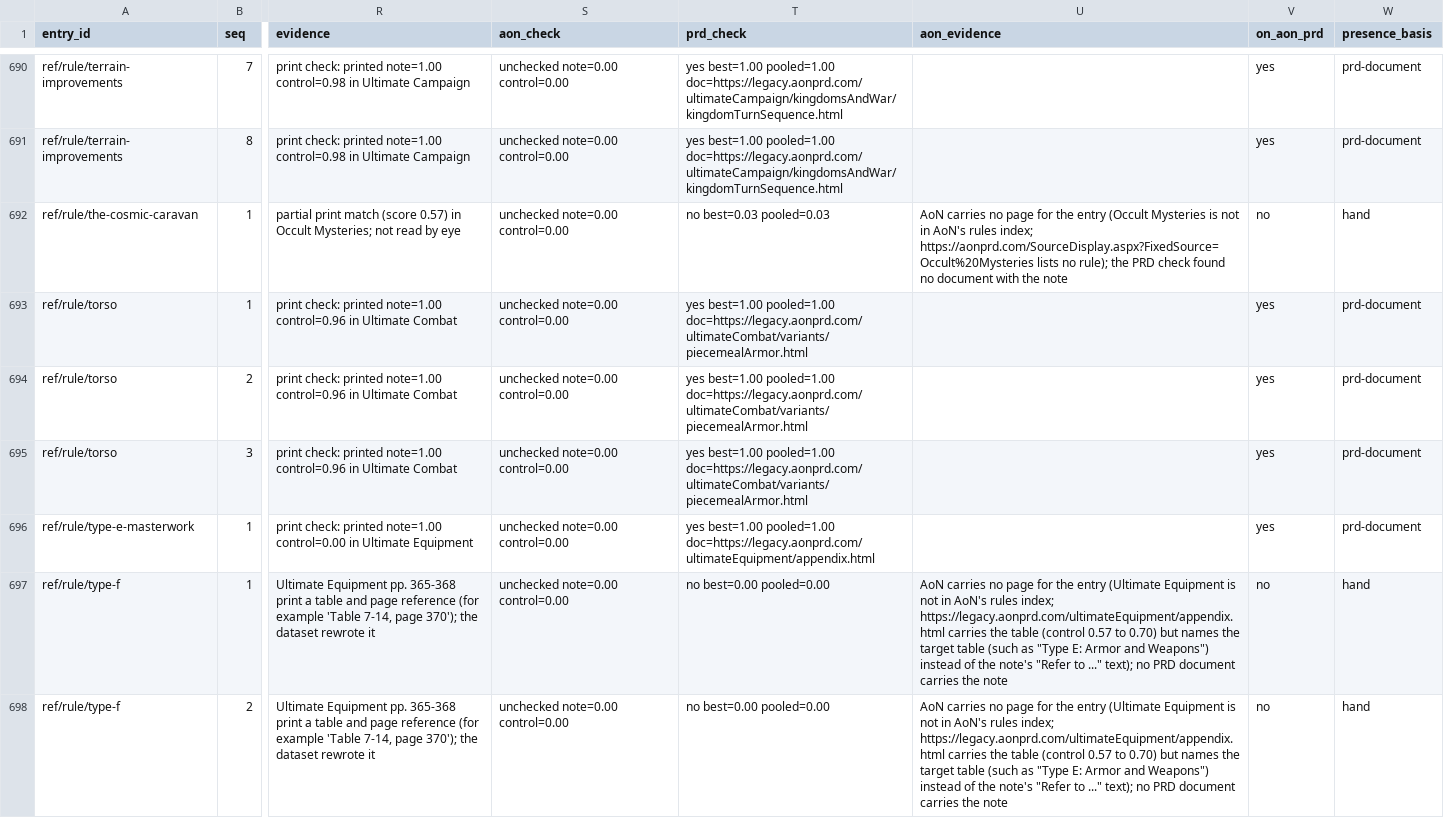
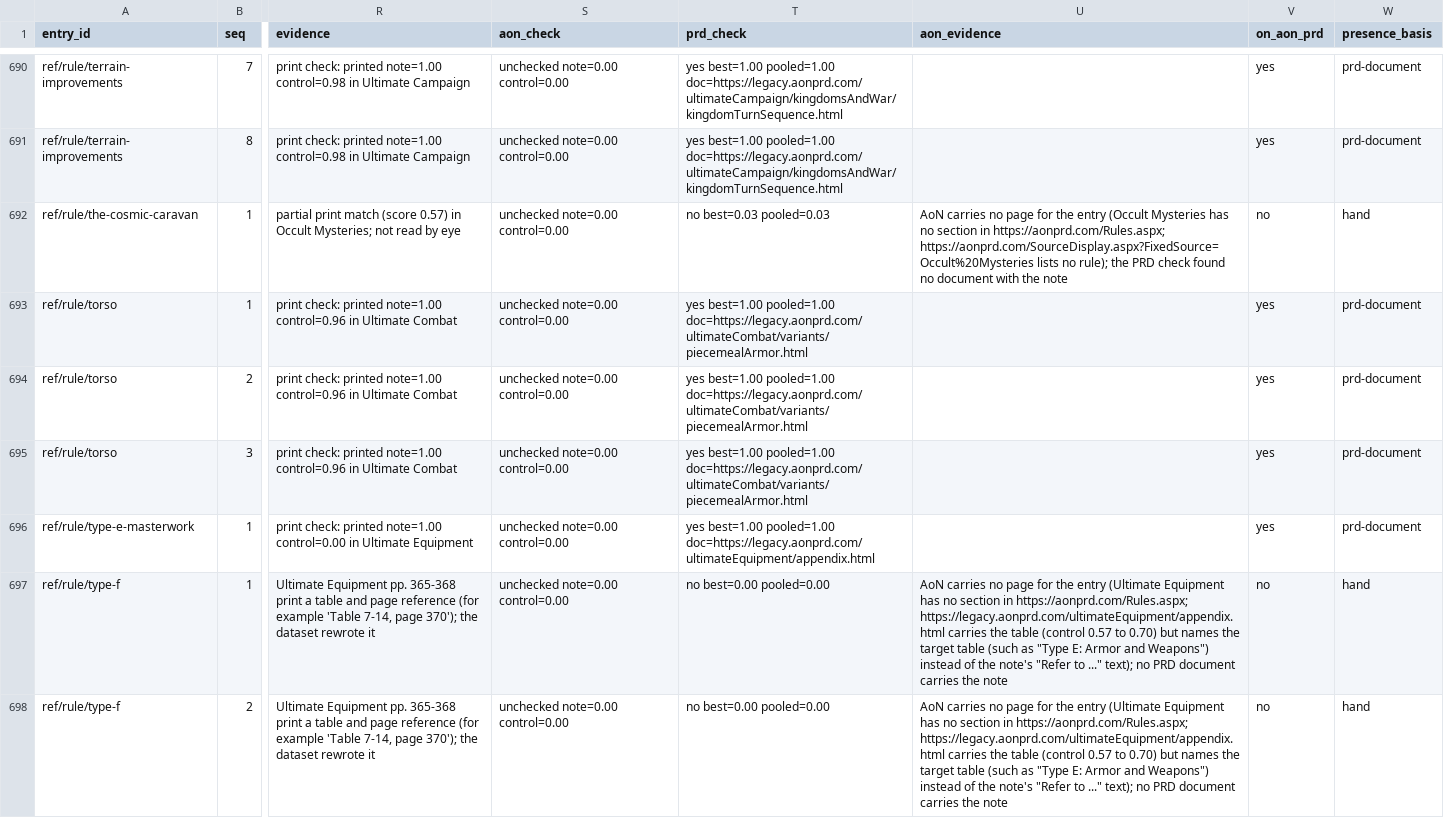
Before and after one commit to phynics/cast-iron, a TSV file: docs/research/editorial-footnotes.tsv, drawn as a sheet; only a part is shown, gaps mark what is left out; the diff covers the shown part only; the diff names each change by its address in the sheet, - before the commit and + after, or states it on an @@ line.

```diff
--- a/docs/research/editorial-footnotes.tsv
+++ b/docs/research/editorial-footnotes.tsv
-U692 (aon_evidence): …(Occult Mysteries is not in AoN's rules index; https://aonprd.com/SourceDisplay.aspx?FixedSource=Occult%20Mysteries lists…
+U692 (aon_evidence): …(Occult Mysteries has no section in https://aonprd.com/Rules.aspx; https://aonprd.com/SourceDisplay.aspx?FixedSource=Occult%20Mysteries lists…
-U697:U698 (aon_evidence): …(Ultimate Equipment is not in AoN's rules index; https://legacy.aonprd.com/ultimateEquipment/appendix.html carries…
+U697:U698 (aon_evidence): …(Ultimate Equipment has no section in https://aonprd.com/Rules.aspx; https://legacy.aonprd.com/ultimateEquipment/appendix.html carries…
```
Also changed, not shown: 61 edited cells elsewhere in this file, docs/research/editorial-footnotes-aon-review.tsv, docs/research/editorial-notes-outside-footnotes.tsv, 1 other file.
